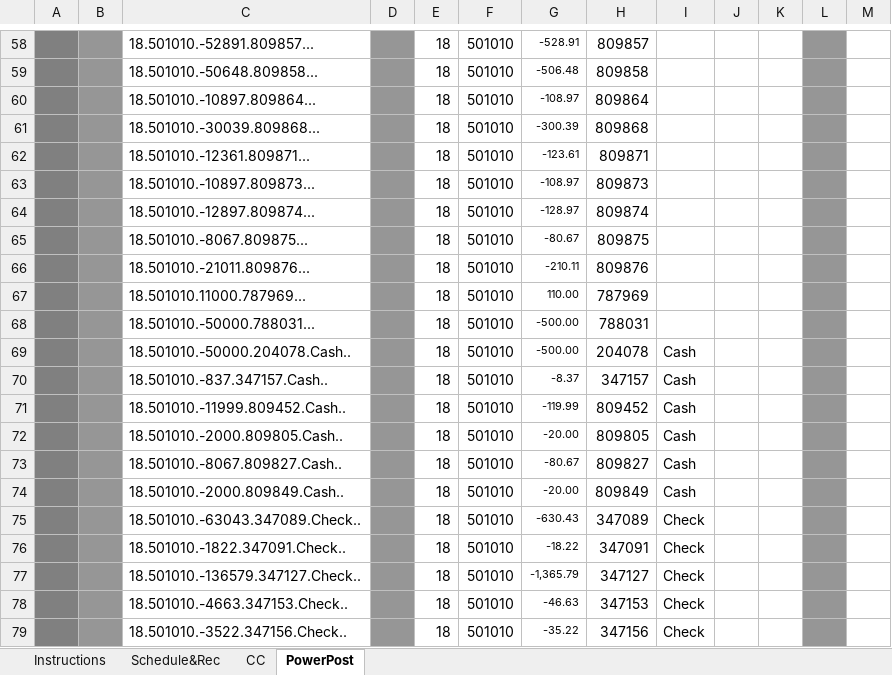
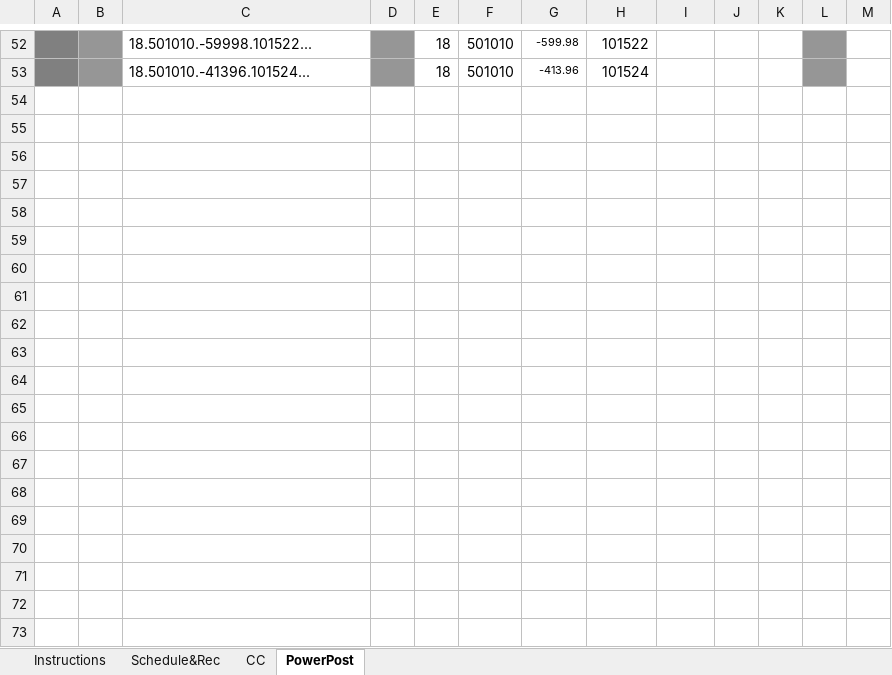
Before and after one commit to kiyominox/Consulting_Tools, an Excel workbook: AR/CMA/cash-clearing/CASHCLEARINGTEMPLATE_CO18.xlsm, sheet PowerPost, drawn as a sheet; only a part is shown, gaps mark what is left out; values as stored, in another font and other column widths than the file's, no borders; charts and pictures and conditional formats not drawn; removed rows and columns are numbered as before the commit, all else as after; the diff covers the shown part only; the diff names each change by its address in the sheet, - before the commit and + after, or states it on an @@ line.

```diff
--- a/AR/CMA/cash-clearing/CASHCLEARINGTEMPLATE_CO18.xlsm (sheet PowerPost)
+++ b/AR/CMA/cash-clearing/CASHCLEARINGTEMPLATE_CO18.xlsm (sheet PowerPost)
-C52: 18.501010.-52891.809857...
+C52: 18.501010.-59998.101522...
-G52: -528.91
+G52: -599.98
-H52: 809857
+H52: 101522
-row 59:  |  | 18.501010.-50648.809858... |  | 18 | 501010 | -506.48 | 809858
-row 60:  |  | 18.501010.-10897.809864... |  | 18 | 501010 | -108.97 | 809864
-row 61:  |  | 18.501010.-30039.809868... |  | 18 | 501010 | -300.39 | 809868
-C53: 18.501010.-12361.809871...
+C53: 18.501010.-41396.101524...
-G53: -123.61
+G53: -413.96
-H53: 809871
+H53: 101524
-row 63:  |  | 18.501010.-10897.809873... |  | 18 | 501010 | -108.97 | 809873
-row 64:  |  | 18.501010.-12897.809874... |  | 18 | 501010 | -128.97 | 809874
-row 65:  |  | 18.501010.-8067.809875... |  | 18 | 501010 | -80.67 | 809875
-row 66:  |  | 18.501010.-21011.809876... |  | 18 | 501010 | -210.11 | 809876
-row 67:  |  | 18.501010.11000.787969... |  | 18 | 501010 | 110.00 | 787969
-row 68:  |  | 18.501010.-50000.788031... |  | 18 | 501010 | -500.00 | 788031
-row 69:  |  | 18.501010.-50000.204078.Cash.. |  | 18 | 501010 | -500.00 | 204078 | Cash
-row 70:  |  | 18.501010.-837.347157.Cash.. |  | 18 | 501010 | -8.37 | 347157 | Cash
-row 71:  |  | 18.501010.-11999.809452.Cash.. |  | 18 | 501010 | -119.99 | 809452 | Cash
-row 72:  |  | 18.501010.-2000.809805.Cash.. |  | 18 | 501010 | -20.00 | 809805 | Cash
-row 73:  |  | 18.501010.-8067.809827.Cash.. |  | 18 | 501010 | -80.67 | 809827 | Cash
-row 74:  |  | 18.501010.-2000.809849.Cash.. |  | 18 | 501010 | -20.00 | 809849 | Cash
-row 75:  |  | 18.501010.-63043.347089.Check.. |  | 18 | 501010 | -630.43 | 347089 | Check
-row 76:  |  | 18.501010.-1822.347091.Check.. |  | 18 | 501010 | -18.22 | 347091 | Check
-row 77:  |  | 18.501010.-136579.347127.Check.. |  | 18 | 501010 | -1,365.79 | 347127 | Check
-row 78:  |  | 18.501010.-4663.347153.Check.. |  | 18 | 501010 | -46.63 | 347153 | Check
-row 79:  |  | 18.501010.-3522.347156.Check.. |  | 18 | 501010 | -35.22 | 347156 | Check
```
Also changed, not shown: 26 added rows, 32 removed rows, 50 edited cells and cell formats elsewhere in this sheet, sheet Schedule&Rec, AR/CMA/cash-clearing/CASHCLEARINGTEMPLATE_CO19.xlsm, AR/CMA/cash-clearing/CASHCLEARINGTEMPLATE_CO20.xlsm.
